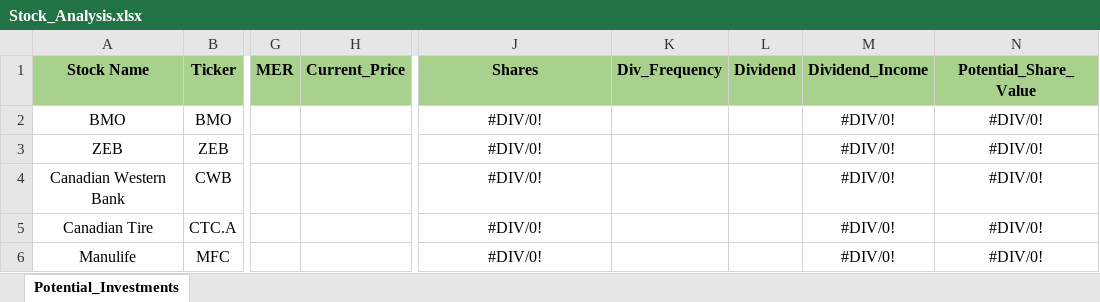
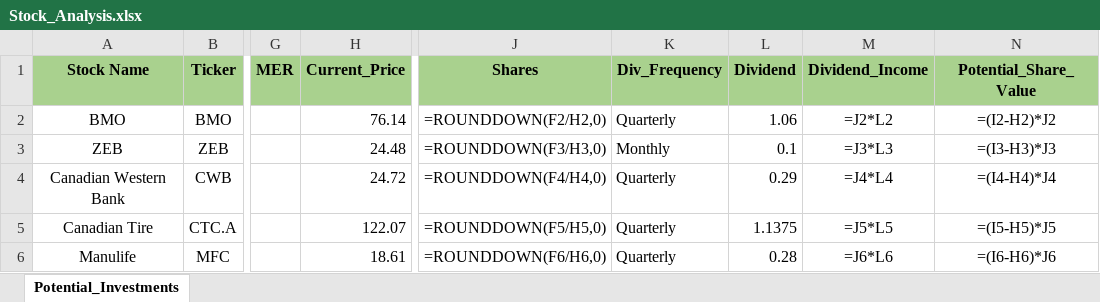
Before and after one commit to ShaktiB/Scraping-Stock-Prices, an Excel workbook: Stock_Analysis.xlsx, sheet Potential_Investments, drawn as a sheet; only a part is shown, gaps mark what is left out; values as stored, in another font and other column widths than the file's, no borders; formulas without a stored value are shown as written; the diff covers the shown part only; the diff names each change by its address in the sheet, - before the commit and + after, or states it on an @@ line.

```diff
--- a/Stock_Analysis.xlsx (sheet Potential_Investments)
+++ b/Stock_Analysis.xlsx (sheet Potential_Investments)
-H2 (Current_Price): (empty)
+H2 (Current_Price): 76.14
-J2 (Shares): #DIV/0!
+J2 (Shares): =ROUNDDOWN(F2/H2,0)
-K2 (Div_Frequency): (empty)
+K2 (Div_Frequency): Quarterly
-L2 (Dividend): (empty)
+L2 (Dividend): 1.06
-M2 (Dividend_Income): #DIV/0!
+M2 (Dividend_Income): =J2*L2
-N2 (Potential_Share_Value): #DIV/0!
+N2 (Potential_Share_Value): =(I2-H2)*J2
-H3 (Current_Price): (empty)
+H3 (Current_Price): 24.48
-J3 (Shares): #DIV/0!
+J3 (Shares): =ROUNDDOWN(F3/H3,0)
-K3 (Div_Frequency): (empty)
+K3 (Div_Frequency): Monthly
-L3 (Dividend): (empty)
+L3 (Dividend): 0.1
-M3 (Dividend_Income): #DIV/0!
+M3 (Dividend_Income): =J3*L3
-N3 (Potential_Share_Value): #DIV/0!
+N3 (Potential_Share_Value): =(I3-H3)*J3
-H4 (Current_Price): (empty)
+H4 (Current_Price): 24.72
-J4 (Shares): #DIV/0!
+J4 (Shares): =ROUNDDOWN(F4/H4,0)
-K4:K6 (Div_Frequency): (empty)
+K4:K6 (Div_Frequency): Quarterly
-L4 (Dividend): (empty)
+L4 (Dividend): 0.29
-M4 (Dividend_Income): #DIV/0!
+M4 (Dividend_Income): =J4*L4
-N4 (Potential_Share_Value): #DIV/0!
+N4 (Potential_Share_Value): =(I4-H4)*J4
-H5 (Current_Price): (empty)
+H5 (Current_Price): 122.07
-J5 (Shares): #DIV/0!
+J5 (Shares): =ROUNDDOWN(F5/H5,0)
-L5 (Dividend): (empty)
+L5 (Dividend): 1.1375
-M5 (Dividend_Income): #DIV/0!
+M5 (Dividend_Income): =J5*L5
-N5 (Potential_Share_Value): #DIV/0!
+N5 (Potential_Share_Value): =(I5-H5)*J5
-H6 (Current_Price): (empty)
+H6 (Current_Price): 18.61
-J6 (Shares): #DIV/0!
+J6 (Shares): =ROUNDDOWN(F6/H6,0)
-L6 (Dividend): (empty)
+L6 (Dividend): 0.28
-M6 (Dividend_Income): #DIV/0!
+M6 (Dividend_Income): =J6*L6
-N6 (Potential_Share_Value): #DIV/0!
+N6 (Potential_Share_Value): =(I6-H6)*J6
```
Also changed, not shown: 78 edited cells elsewhere in this sheet, 1 other file.
